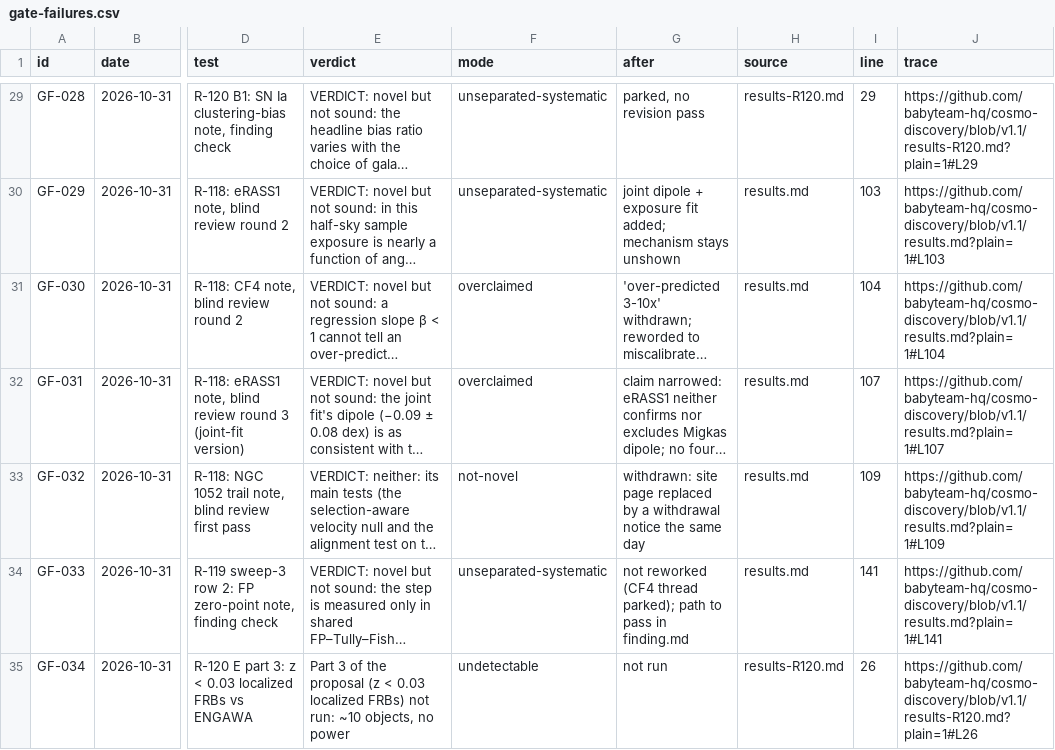
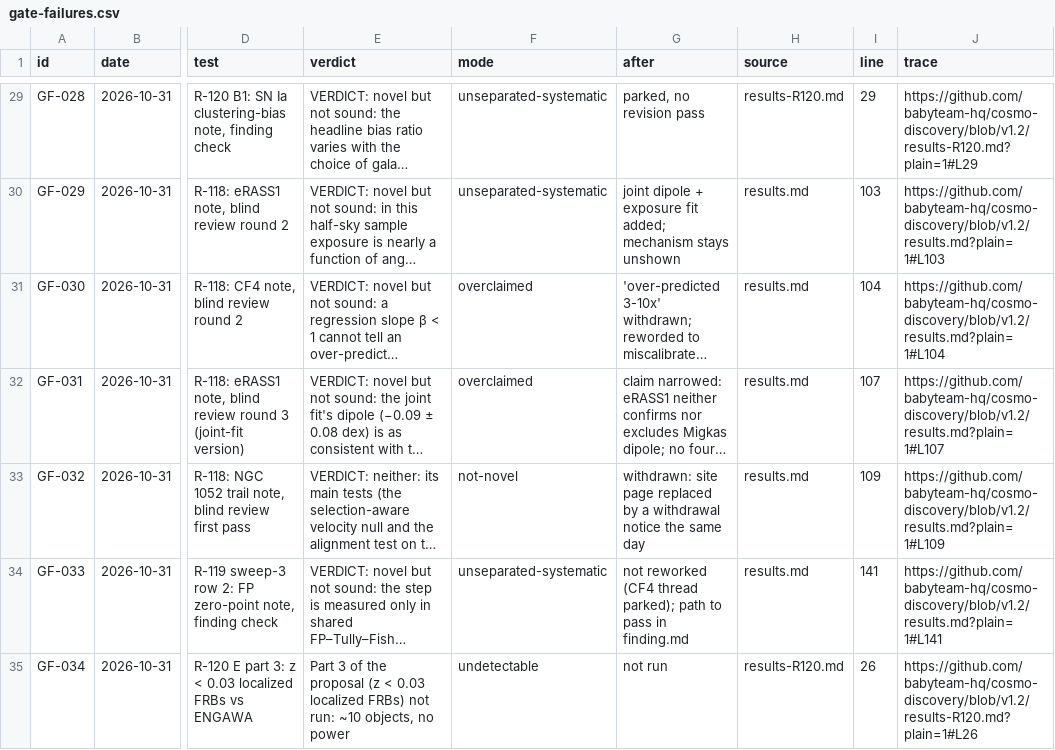
Before and after one commit to babyteam-hq/cosmo-discovery, a CSV file: gate-failures.csv, drawn as a sheet; only a part is shown, gaps mark what is left out; long unchanged cells end in …; the diff covers the shown part only; the diff names each change by its address in the sheet, - before the commit and + after, or states it on an @@ line.

```diff
--- a/gate-failures.csv
+++ b/gate-failures.csv
-J29 (trace): https://github.com/babyteam-hq/cosmo-discovery/blob/v1.1/results-R120.md?plain=1#L29
+J29 (trace): https://github.com/babyteam-hq/cosmo-discovery/blob/v1.2/results-R120.md?plain=1#L29
-J30 (trace): https://github.com/babyteam-hq/cosmo-discovery/blob/v1.1/results.md?plain=1#L103
+J30 (trace): https://github.com/babyteam-hq/cosmo-discovery/blob/v1.2/results.md?plain=1#L103
-J31 (trace): https://github.com/babyteam-hq/cosmo-discovery/blob/v1.1/results.md?plain=1#L104
+J31 (trace): https://github.com/babyteam-hq/cosmo-discovery/blob/v1.2/results.md?plain=1#L104
-J32 (trace): https://github.com/babyteam-hq/cosmo-discovery/blob/v1.1/results.md?plain=1#L107
+J32 (trace): https://github.com/babyteam-hq/cosmo-discovery/blob/v1.2/results.md?plain=1#L107
-J33 (trace): https://github.com/babyteam-hq/cosmo-discovery/blob/v1.1/results.md?plain=1#L109
+J33 (trace): https://github.com/babyteam-hq/cosmo-discovery/blob/v1.2/results.md?plain=1#L109
-J34 (trace): https://github.com/babyteam-hq/cosmo-discovery/blob/v1.1/results.md?plain=1#L141
+J34 (trace): https://github.com/babyteam-hq/cosmo-discovery/blob/v1.2/results.md?plain=1#L141
-J35 (trace): https://github.com/babyteam-hq/cosmo-discovery/blob/v1.1/results-R120.md?plain=1#L26
+J35 (trace): https://github.com/babyteam-hq/cosmo-discovery/blob/v1.2/results-R120.md?plain=1#L26
```
Also changed, not shown: 1 added row and 129 edited cells elsewhere in this file, gate-passes.csv, 18 other files.
